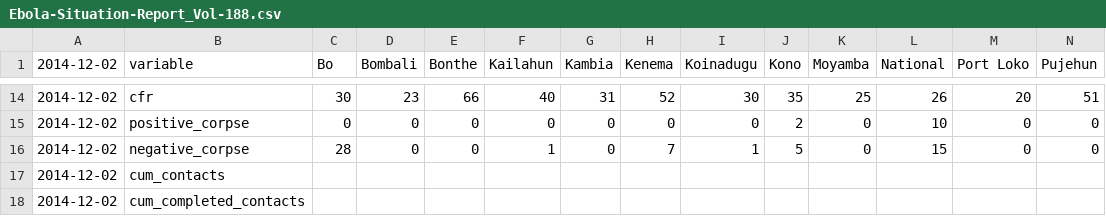
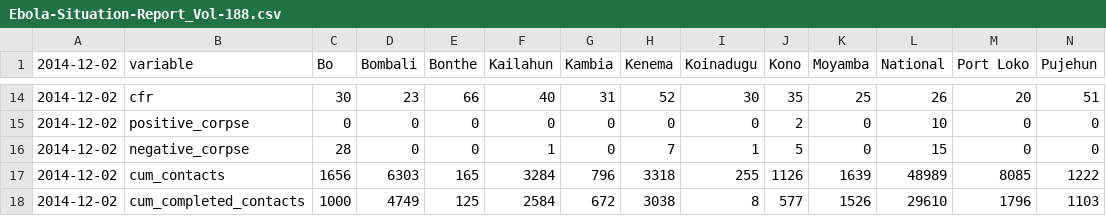
Before and after one commit to jeremybmerrill/ebola_parsers, a CSV file: sierra_leone/Ebola-Situation-Report_Vol-188.csv, drawn as a sheet; only a part is shown, gaps mark what is left out; the diff covers the shown part only; the diff names each change by its address in the sheet, - before the commit and + after, or states it on an @@ line.

```diff
--- a/sierra_leone/Ebola-Situation-Report_Vol-188.csv
+++ b/sierra_leone/Ebola-Situation-Report_Vol-188.csv
-C17 (Bo): (empty)
+C17 (Bo): 1656
-D17 (Bombali): (empty)
+D17 (Bombali): 6303
-E17 (Bonthe): (empty)
+E17 (Bonthe): 165
-F17 (Kailahun): (empty)
+F17 (Kailahun): 3284
-G17 (Kambia): (empty)
+G17 (Kambia): 796
-H17 (Kenema): (empty)
+H17 (Kenema): 3318
-I17 (Koinadugu): (empty)
+I17 (Koinadugu): 255
-J17 (Kono): (empty)
+J17 (Kono): 1126
-K17 (Moyamba): (empty)
+K17 (Moyamba): 1639
-L17 (National): (empty)
+L17 (National): 48989
-M17 (Port Loko): (empty)
+M17 (Port Loko): 8085
-N17 (Pujehun): (empty)
+N17 (Pujehun): 1222
-C18 (Bo): (empty)
+C18 (Bo): 1000
-D18 (Bombali): (empty)
+D18 (Bombali): 4749
-E18 (Bonthe): (empty)
+E18 (Bonthe): 125
-F18 (Kailahun): (empty)
+F18 (Kailahun): 2584
-G18 (Kambia): (empty)
+G18 (Kambia): 672
-H18 (Kenema): (empty)
+H18 (Kenema): 3038
-I18 (Koinadugu): (empty)
+I18 (Koinadugu): 8
-J18 (Kono): (empty)
+J18 (Kono): 577
-K18 (Moyamba): (empty)
+K18 (Moyamba): 1526
-L18 (National): (empty)
+L18 (National): 29610
-M18 (Port Loko): (empty)
+M18 (Port Loko): 1796
-N18 (Pujehun): (empty)
+N18 (Pujehun): 1103
```
Also changed, not shown: 111 edited cells elsewhere in this file, sierra_leone/Ebola-Situation-Report_Vol-196.csv, 1 other file.
